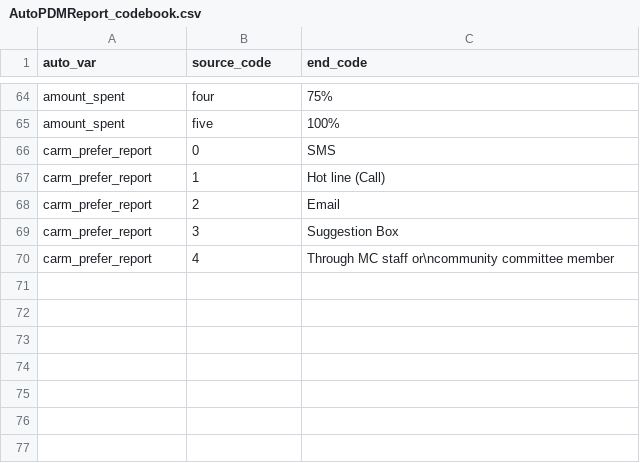
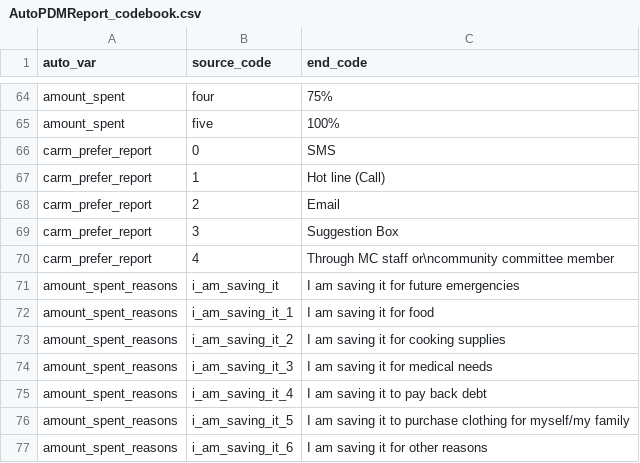
Before and after one commit to immovable-ladder/pdm-reportr, a CSV file: AutoPDMReport_codebook.csv, drawn as a sheet; only a part is shown, gaps mark what is left out.

```diff
--- a/AutoPDMReport_codebook.csv
+++ b/AutoPDMReport_codebook.csv
@@ -70 +70,8 @@ carm_prefer_report,3,Suggestion Box
 carm_prefer_report,4,Through MC staff or\ncommunity committee member
+amount_spent_reasons,i_am_saving_it,I am saving it for future emergencies
+amount_spent_reasons,i_am_saving_it_1,I am saving it for food
+amount_spent_reasons,i_am_saving_it_2,I am saving it for cooking supplies
+amount_spent_reasons,i_am_saving_it_3,I am saving it for medical needs
+amount_spent_reasons,i_am_saving_it_4,I am saving it to pay back debt
+amount_spent_reasons,i_am_saving_it_5,I am saving it to purchase clothing for myself/my family
+amount_spent_reasons,i_am_saving_it_6,I am saving it for other reasons
```
Also changed, not shown: 3 other files.
